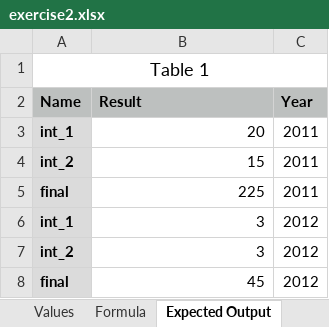
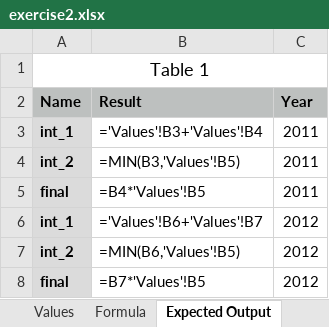
Before and after one commit to shurshun177/fint_exercise, an Excel workbook: fintastic/exercise2.xlsx, sheet Expected Output, drawn as a sheet; values as stored, in another font and other column widths than the file's, no borders; formulas without a stored value are shown as written; the diff names each change by its address in the sheet, - before the commit and + after, or states it on an @@ line.

```diff
--- a/fintastic/exercise2.xlsx (sheet Expected Output)
+++ b/fintastic/exercise2.xlsx (sheet Expected Output)
-B3 (Result): 20
+B3 (Result): ='Values'!B3+'Values'!B4
-B4 (Result): 15
+B4 (Result): =MIN(B3,'Values'!B5)
-B5 (Result): 225
+B5 (Result): =B4*'Values'!B5
-B6 (Result): 3
+B6 (Result): ='Values'!B6+'Values'!B7
-B7 (Result): 3
+B7 (Result): =MIN(B6,'Values'!B5)
-B8 (Result): 45
+B8 (Result): =B7*'Values'!B5
```
Also changed, not shown: other sheet tabs, 1 other file.
